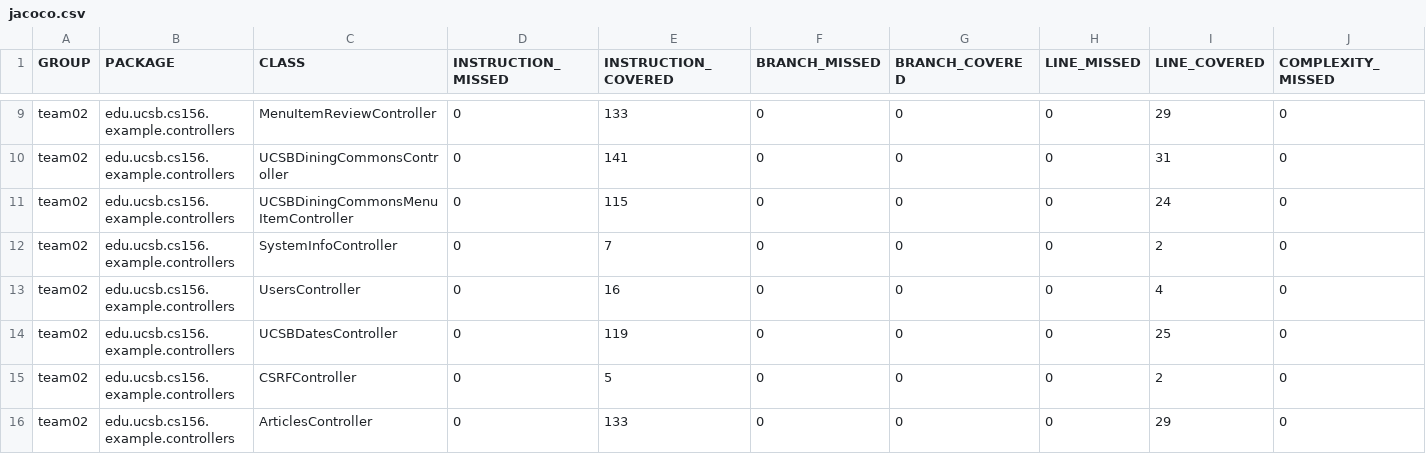
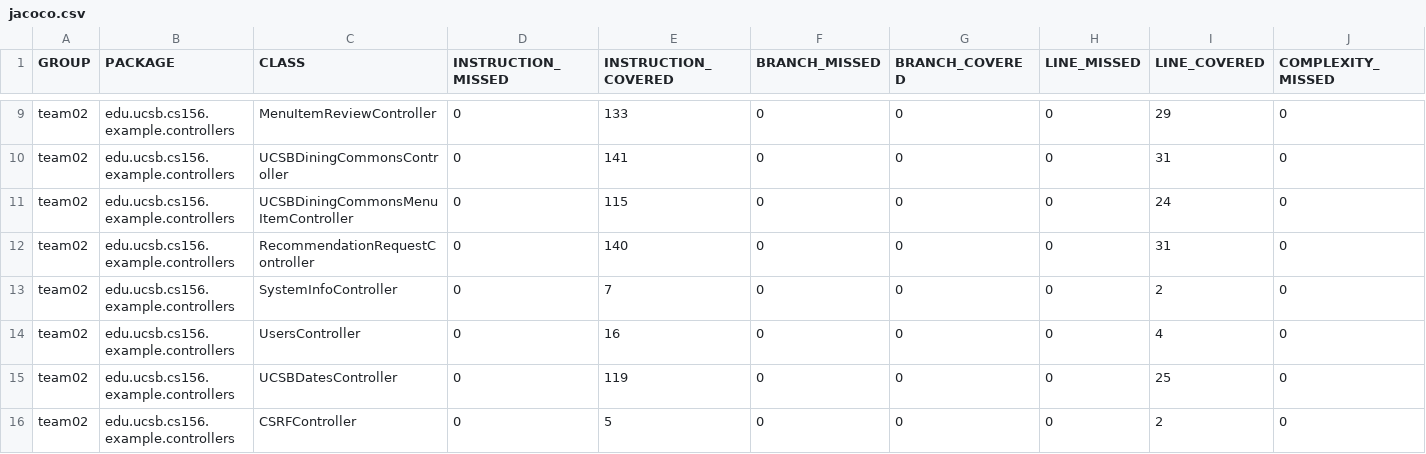
Before and after one commit to ucsb-cs156-f24/team02-f24-04, a CSV file: jacoco/jacoco.csv, drawn as a sheet; only a part is shown, gaps mark what is left out; the shorter side is filled out with more unchanged rows; rows hold the shown columns only; the diff names each change by its address in the sheet, - before the commit and + after, or states it on an @@ line.

Commit message:
Deploying to gh-pages from @ ucsb-cs156-f24/team02-f24-04@b2e285665ce1e722f093c7a16fbfffdb55fb9ea5 🚀

```diff
--- a/jacoco/jacoco.csv
+++ b/jacoco/jacoco.csv
+row 12: team02 | edu.ucsb.cs156.example.controllers | RecommendationRequestController | 0 | 140 | 0 | 0 | 0 | 31 | 0
```
Also changed, not shown: 7 other files.
